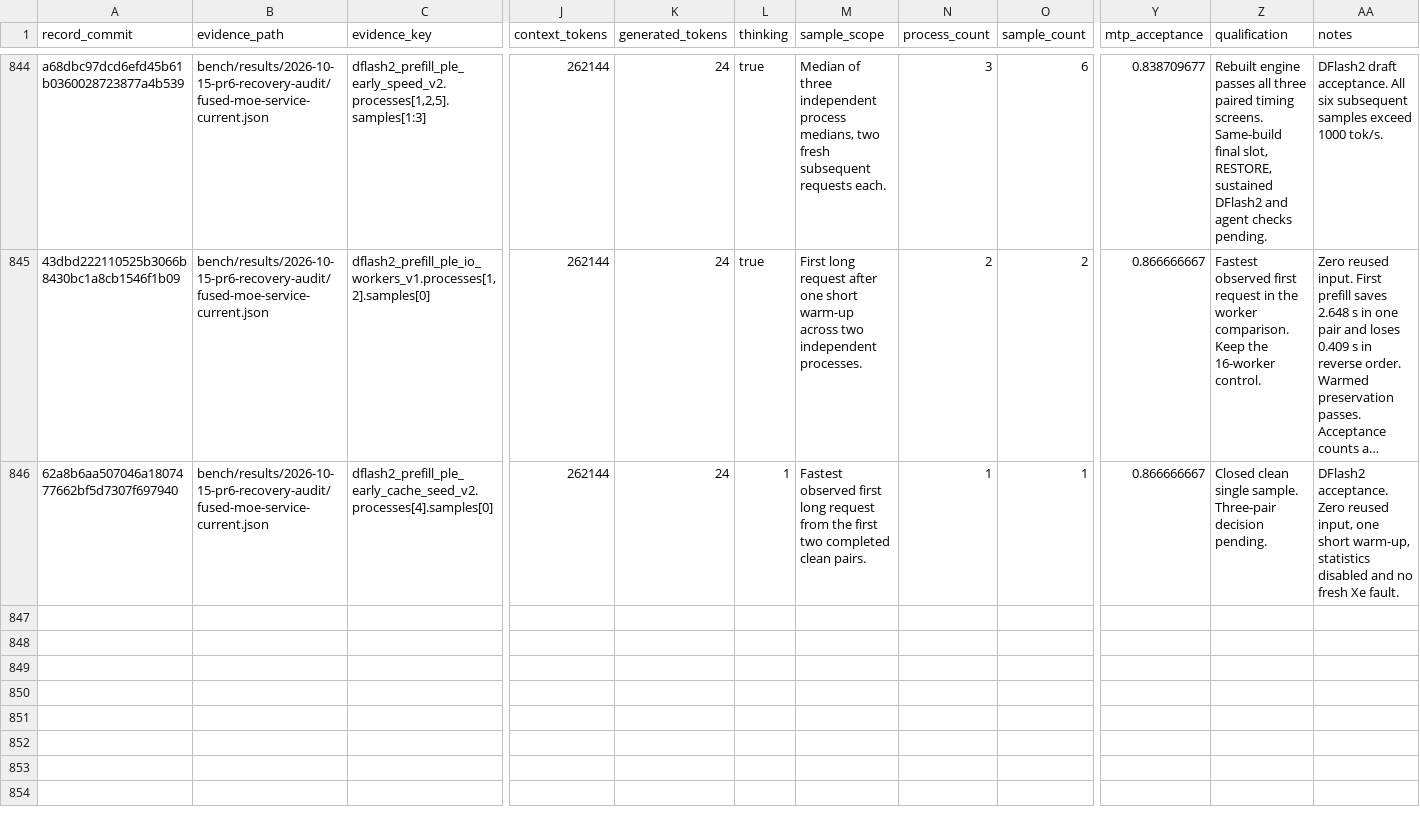
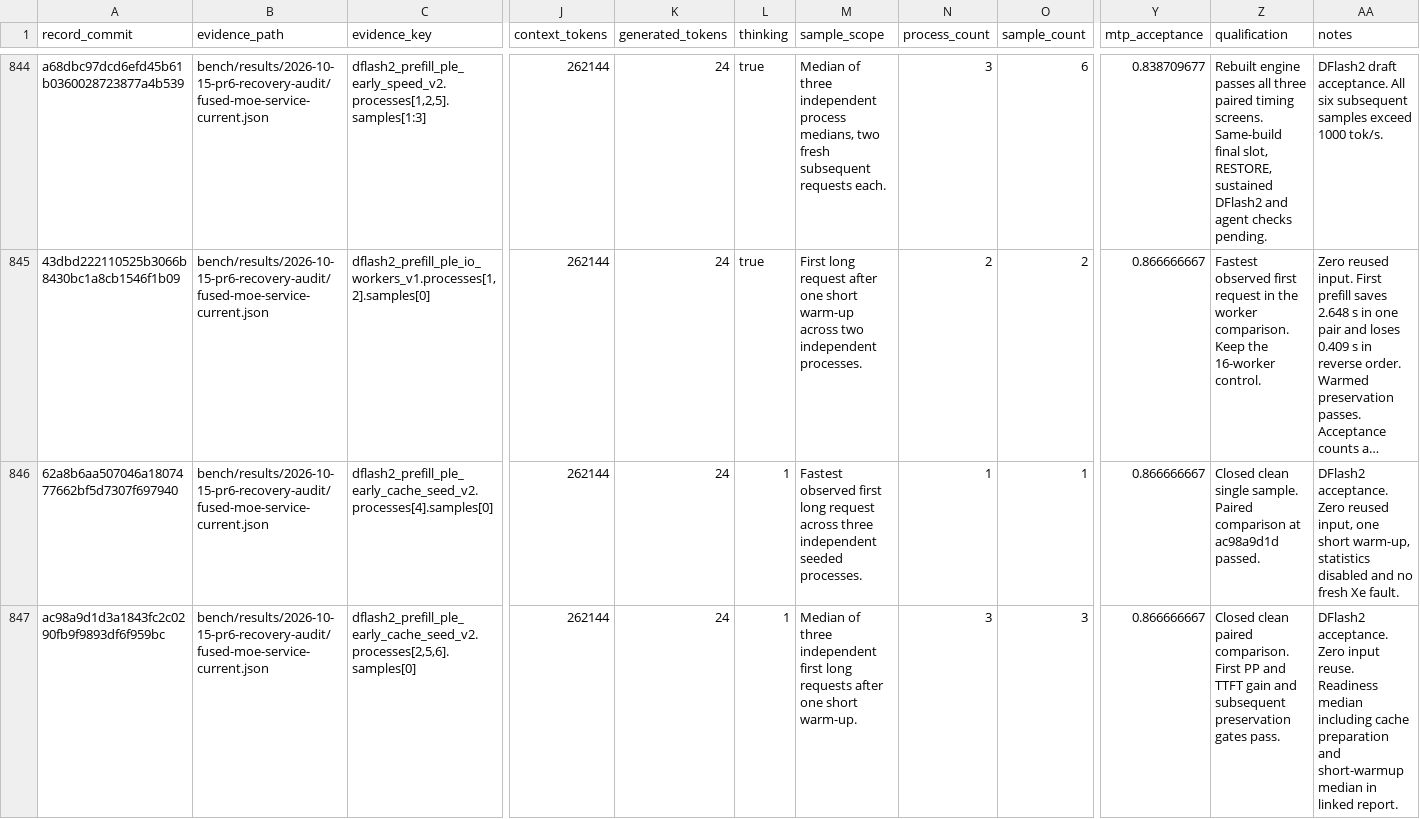
Before and after one commit to yqYo1/Strata, a CSV file: bench/performance-records.csv, drawn as a sheet; only a part is shown, gaps mark what is left out; long unchanged cells end in …; rows hold the shown columns only; the diff covers the shown part only; the diff names each change by its address in the sheet, - before the commit and + after, or states it on an @@ line.

Commit message:
bench(sycl): close the early PLE cache restart comparison

```diff
--- a/bench/performance-records.csv
+++ b/bench/performance-records.csv
-M846 (sample_scope): …long request from the first two completed clean pairs.
+M846 (sample_scope): …long request across three independent seeded processes.
-Z846 (qualification): …single sample. Three-pair decision pending.
+Z846 (qualification): …single sample. Paired comparison at ac98a9d1d passed.
+row 847: ac98a9d1d3a1843fc2c0290fb9f9893df6f959bc | bench/results/2026-10-15-pr6-recovery-audit/fused-moe-service-current.json | dflash2_prefill_ple_early_cache_seed_v2.processes[2,5,6].samples[0] | 262144 | 24 | 1 | Median of three independent first long requests after one short warm-up. | 3 | 3 | 0.866666667 | Closed clean paired comparison. First PP and TTFT gain and subsequent preservation gates pass. | DFlash2 acceptance. Zero input reuse. Readiness median including cache preparation and short-warmup median in linked report.
```
Also changed, not shown: 1 added row elsewhere in this file, 1 other file.
